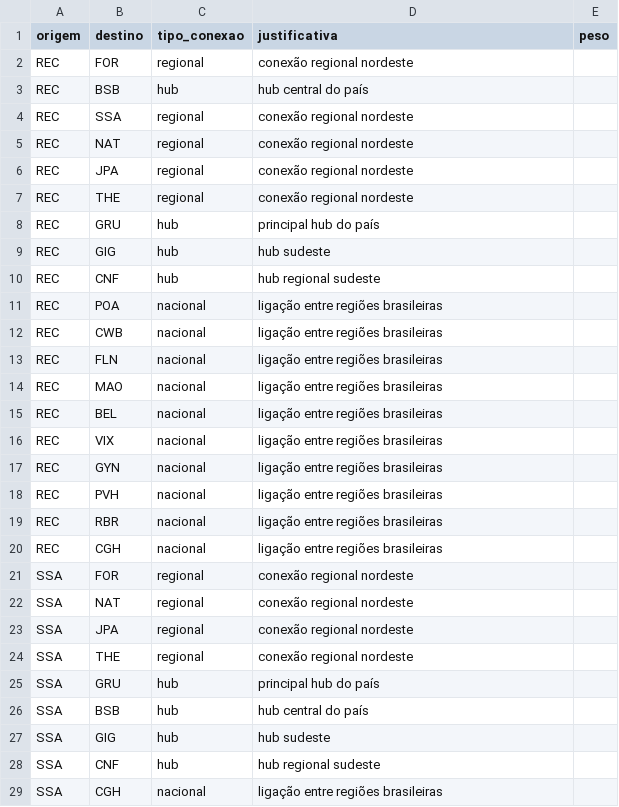
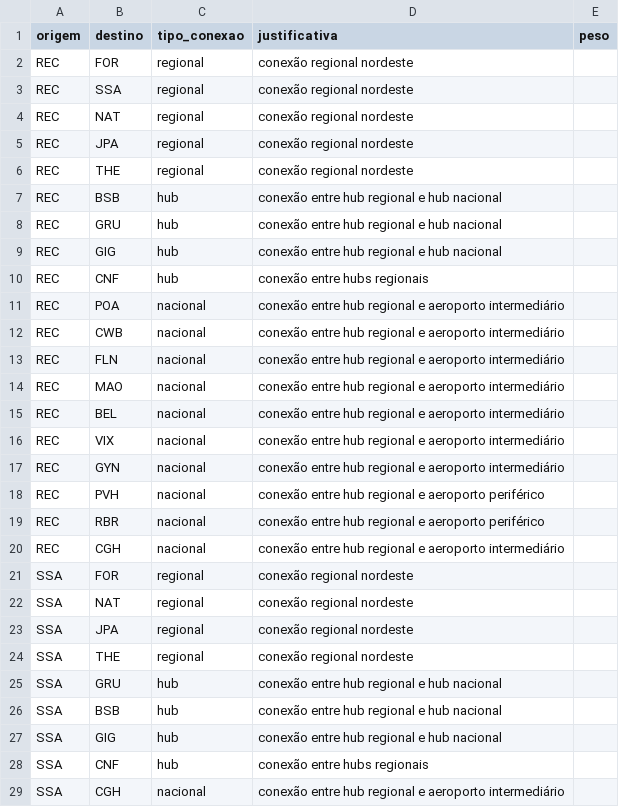
Before and after one commit to GuilhermeAlencar22/projeto-grafos, a CSV file: data/adjacencias_aeroportos.csv, drawn as a sheet; only a part is shown; the diff covers the shown part only.

Commit message:
Correção de tipo_conexao e justificativa

```diff
--- a/data/adjacencias_aeroportos.csv
+++ b/data/adjacencias_aeroportos.csv
@@ -2,3 +2,2 @@ origem,destino,tipo_conexao,justificativa,peso
 REC,FOR,regional,"conexão regional nordeste"
-REC,BSB,hub,"hub central do país"
 REC,SSA,regional,"conexão regional nordeste"
@@ -7,15 +6,16 @@ REC,JPA,regional,"conexão regional nordeste"
 REC,THE,regional,"conexão regional nordeste"
-REC,GRU,hub,"principal hub do país"
-REC,GIG,hub,"hub sudeste"
-REC,CNF,hub,"hub regional sudeste"
-REC,POA,nacional,"ligação entre regiões brasileiras"
-REC,CWB,nacional,"ligação entre regiões brasileiras"
-REC,FLN,nacional,"ligação entre regiões brasileiras"
-REC,MAO,nacional,"ligação entre regiões brasileiras"
-REC,BEL,nacional,"ligação entre regiões brasileiras"
-REC,VIX,nacional,"ligação entre regiões brasileiras"
-REC,GYN,nacional,"ligação entre regiões brasileiras"
-REC,PVH,nacional,"ligação entre regiões brasileiras"
-REC,RBR,nacional,"ligação entre regiões brasileiras"
-REC,CGH,nacional,"ligação entre regiões brasileiras"
+REC,BSB,hub,"conexão entre hub regional e hub nacional"
+REC,GRU,hub,"conexão entre hub regional e hub nacional"
+REC,GIG,hub,"conexão entre hub regional e hub nacional"
+REC,CNF,hub,"conexão entre hubs regionais"
+REC,POA,nacional,"conexão entre hub regional e aeroporto intermediário"
+REC,CWB,nacional,"conexão entre hub regional e aeroporto intermediário"
+REC,FLN,nacional,"conexão entre hub regional e aeroporto intermediário"
+REC,MAO,nacional,"conexão entre hub regional e aeroporto intermediário"
+REC,BEL,nacional,"conexão entre hub regional e aeroporto intermediário"
+REC,VIX,nacional,"conexão entre hub regional e aeroporto intermediário"
+REC,GYN,nacional,"conexão entre hub regional e aeroporto intermediário"
+REC,PVH,nacional,"conexão entre hub regional e aeroporto periférico"
+REC,RBR,nacional,"conexão entre hub regional e aeroporto periférico"
+REC,CGH,nacional,"conexão entre hub regional e aeroporto intermediário"
 SSA,FOR,regional,"conexão regional nordeste"
@@ -24,6 +24,6 @@ SSA,JPA,regional,"conexão regional nordeste"
 SSA,THE,regional,"conexão regional nordeste"
-SSA,GRU,hub,"principal hub do país"
-SSA,BSB,hub,"hub central do país"
-SSA,GIG,hub,"hub sudeste"
-SSA,CNF,hub,"hub regional sudeste"
-SSA,CGH,nacional,"ligação entre regiões brasileiras"
+SSA,GRU,hub,"conexão entre hub regional e hub nacional"
+SSA,BSB,hub,"conexão entre hub regional e hub nacional"
+SSA,GIG,hub,"conexão entre hub regional e hub nacional"
+SSA,CNF,hub,"conexão entre hubs regionais"
+SSA,CGH,nacional,"conexão entre hub regional e aeroporto intermediário"
```
Also changed, not shown: 139 edited cells elsewhere in this file.
